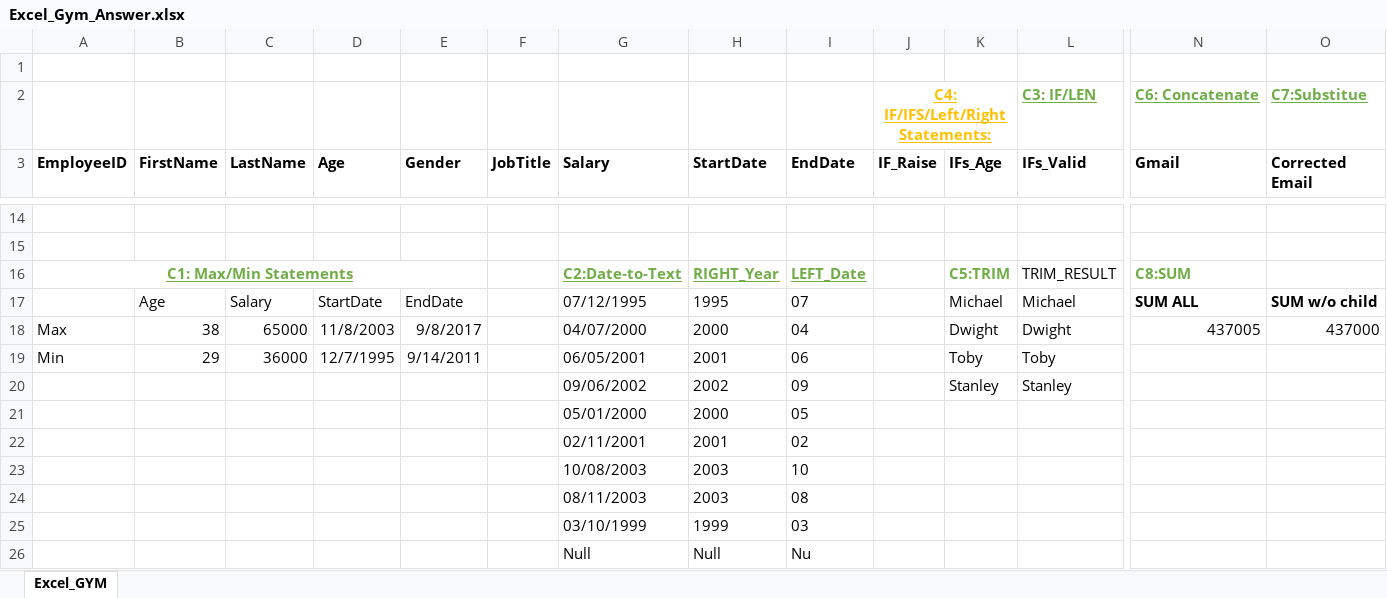
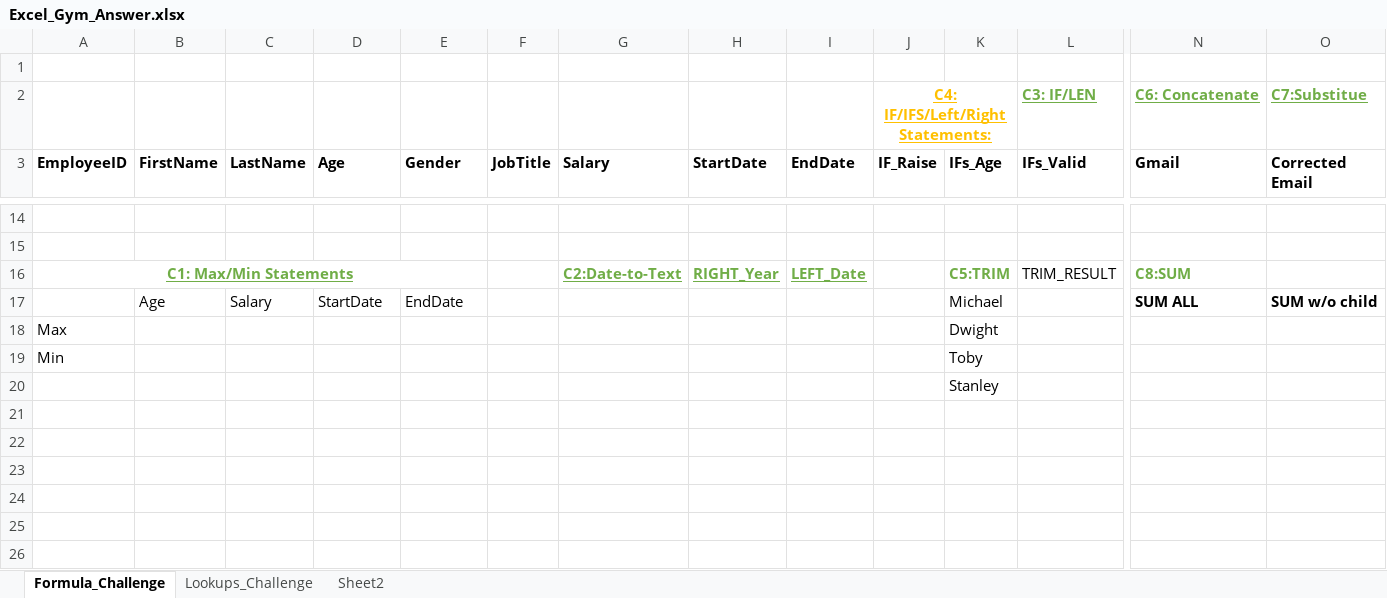
Before and after one commit to KahHan19/Excel_Gym, an Excel workbook: Excel_Gym_Answer.xlsx, sheet Formula_Challenge, drawn as a sheet; only a part is shown, gaps mark what is left out; values as stored, in another font and other column widths than the file's, no borders; removed rows and columns are numbered as before the commit, all else as after; rows hold the shown columns only; the diff covers the shown part only; the diff names each change by its address in the sheet, - before the commit and + after, or states it on an @@ line.

```diff
--- a/Excel_Gym_Answer.xlsx (sheet Formula_Challenge)
+++ b/Excel_Gym_Answer.xlsx (sheet Formula_Challenge)
-sheet tab: Excel_GYM
+sheet tab: Formula_Challenge
+sheet tab: Lookups_Challenge
+sheet tab: Sheet2
-G17 (Salary): 07/12/1995
+G17 (Salary): (empty)
-H17 (StartDate): 1995
+H17 (StartDate): (empty)
-I17 (EndDate): 07
+I17 (EndDate): (empty)
-L17 (IFs_Valid): Michael
+L17 (IFs_Valid): (empty)
-row 18: Max | 38 | 65000 | 11/8/2003 | 9/8/2017 |  | 04/07/2000 | 2000 | 04 |  | Dwight | Dwight | 437005 | 437000
-row 19: Min | 29 | 36000 | 12/7/1995 | 9/14/2011 |  | 06/05/2001 | 2001 | 06 |  | Toby | Toby
-row 20:  |  |  |  |  |  | 09/06/2002 | 2002 | 09 |  | Stanley | Stanley
-row 21:  |  |  |  |  |  | 05/01/2000 | 2000 | 05
-row 22:  |  |  |  |  |  | 02/11/2001 | 2001 | 02
-row 23:  |  |  |  |  |  | 10/08/2003 | 2003 | 10
-row 24:  |  |  |  |  |  | 08/11/2003 | 2003 | 08
-row 25:  |  |  |  |  |  | 03/10/1999 | 1999 | 03
-row 26:  |  |  |  |  |  | Null | Null | Nu
+row 18: Max |  |  |  |  |  |  |  |  |  | Dwight
+row 19: Min |  |  |  |  |  |  |  |  |  | Toby
+row 20:  |  |  |  |  |  |  |  |  |  | Stanley
```
Also changed, not shown: 50 edited cells elsewhere in this sheet.
